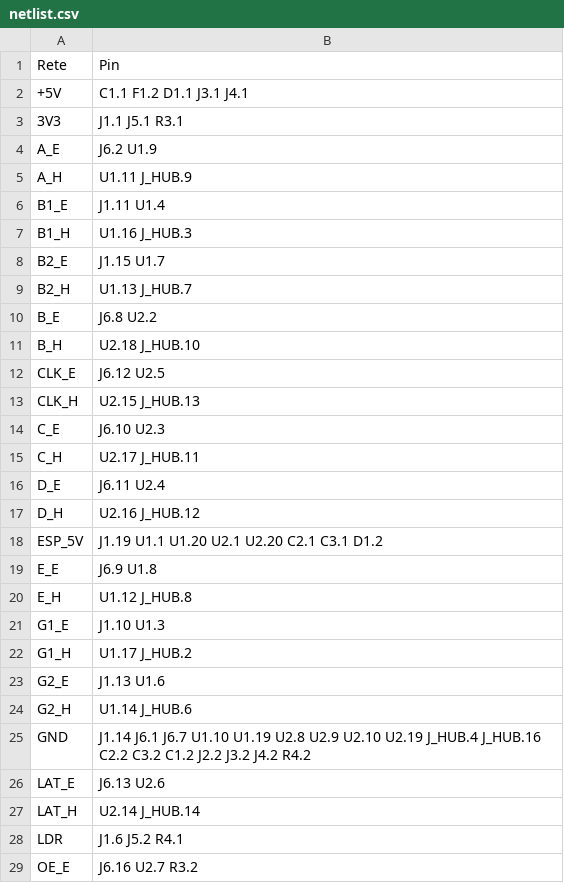
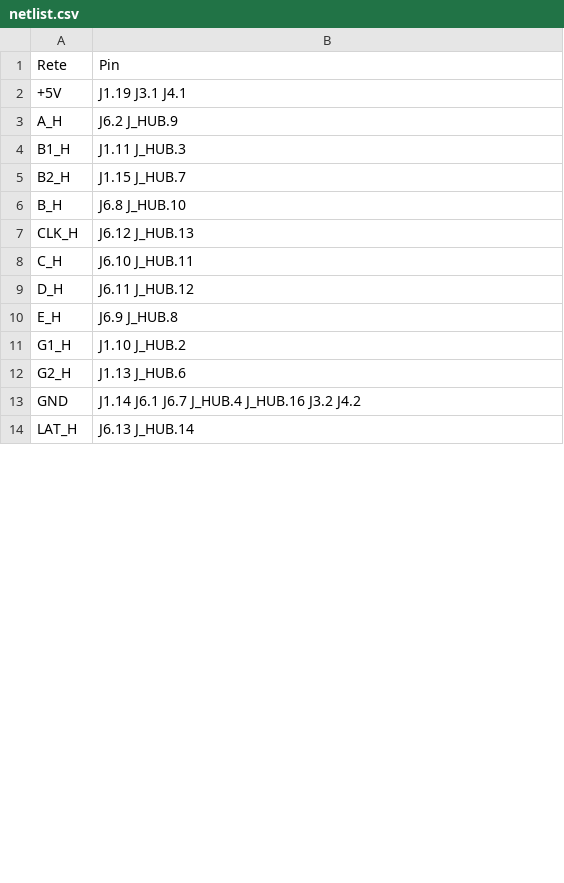
Before and after one commit to Arlucit/Arduino_sketch, a CSV file: tetris-weather-clock/hardware/pcb/netlist.csv, drawn as a sheet; only a part is shown; the diff covers the shown part only.

```diff
--- a/tetris-weather-clock/hardware/pcb/netlist.csv
+++ b/tetris-weather-clock/hardware/pcb/netlist.csv
@@ -1,29 +1,14 @@
 Rete,Pin
-+5V,C1.1 F1.2 D1.1 J3.1 J4.1
-3V3,J1.1 J5.1 R3.1
-A_E,J6.2 U1.9
-A_H,U1.11 J_HUB.9
-B1_E,J1.11 U1.4
-B1_H,U1.16 J_HUB.3
-B2_E,J1.15 U1.7
-B2_H,U1.13 J_HUB.7
-B_E,J6.8 U2.2
-B_H,U2.18 J_HUB.10
-CLK_E,J6.12 U2.5
-CLK_H,U2.15 J_HUB.13
-C_E,J6.10 U2.3
-C_H,U2.17 J_HUB.11
-D_E,J6.11 U2.4
-D_H,U2.16 J_HUB.12
-ESP_5V,J1.19 U1.1 U1.20 U2.1 U2.20 C2.1 C3.1 D1.2
-E_E,J6.9 U1.8
-E_H,U1.12 J_HUB.8
-G1_E,J1.10 U1.3
-G1_H,U1.17 J_HUB.2
-G2_E,J1.13 U1.6
-G2_H,U1.14 J_HUB.6
-GND,J1.14 J6.1 J6.7 U1.10 U1.19 U2.8 U2.9 U2.10 U2.19 J_HUB.4 J_HUB.16 C2.2 C3.2 C1.2 J2.2 J3.2 J4.2 R4.2
-LAT_E,J6.13 U2.6
-LAT_H,U2.14 J_HUB.14
-LDR,J1.6 J5.2 R4.1
-OE_E,J6.16 U2.7 R3.2
++5V,J1.19 J3.1 J4.1
+A_H,J6.2 J_HUB.9
+B1_H,J1.11 J_HUB.3
+B2_H,J1.15 J_HUB.7
+B_H,J6.8 J_HUB.10
+CLK_H,J6.12 J_HUB.13
+C_H,J6.10 J_HUB.11
+D_H,J6.11 J_HUB.12
+E_H,J6.9 J_HUB.8
+G1_H,J1.10 J_HUB.2
+G2_H,J1.13 J_HUB.6
+GND,J1.14 J6.1 J6.7 J_HUB.4 J_HUB.16 J3.2 J4.2
+LAT_H,J6.13 J_HUB.14
```
Also changed, not shown: 3 removed rows and 3 edited cells elsewhere in this file, tetris-weather-clock/hardware/pcb/BOM.csv, 16 other files.
